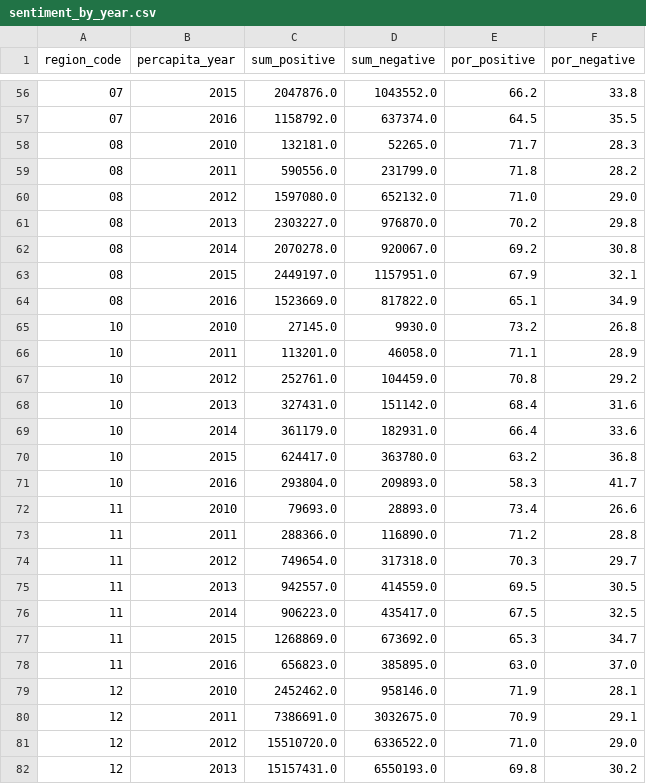
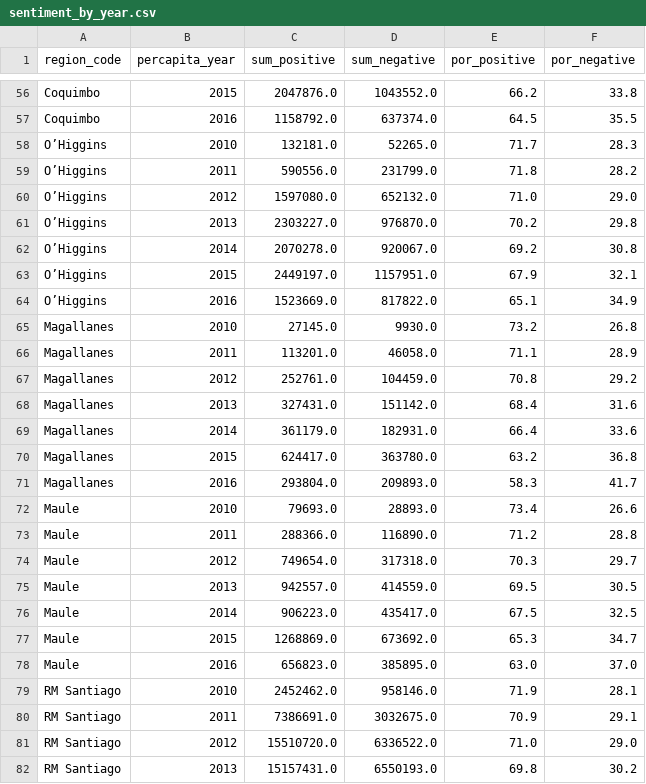
Before and after one commit to lapt/plotly_data, a CSV file: data_write/sentiment_by_year.csv, drawn as a sheet; only a part is shown, gaps mark what is left out; the diff covers the shown part only.

```diff
--- a/data_write/sentiment_by_year.csv
+++ b/data_write/sentiment_by_year.csv
@@ -56,27 +56,27 @@ region_code,percapita_year,sum_positive,sum_negative,por_positive,por_negative
-07,2015,2047876.0,1043552.0,66.2,33.8
-07,2016,1158792.0,637374.0,64.5,35.5
-08,2010,132181.0,52265.0,71.7,28.3
-08,2011,590556.0,231799.0,71.8,28.2
-08,2012,1597080.0,652132.0,71.0,29.0
-08,2013,2303227.0,976870.0,70.2,29.8
-08,2014,2070278.0,920067.0,69.2,30.8
-08,2015,2449197.0,1157951.0,67.9,32.1
-08,2016,1523669.0,817822.0,65.1,34.9
-10,2010,27145.0,9930.0,73.2,26.8
-10,2011,113201.0,46058.0,71.1,28.9
-10,2012,252761.0,104459.0,70.8,29.2
-10,2013,327431.0,151142.0,68.4,31.6
-10,2014,361179.0,182931.0,66.4,33.6
-10,2015,624417.0,363780.0,63.2,36.8
-10,2016,293804.0,209893.0,58.3,41.7
-11,2010,79693.0,28893.0,73.4,26.6
-11,2011,288366.0,116890.0,71.2,28.8
-11,2012,749654.0,317318.0,70.3,29.7
-11,2013,942557.0,414559.0,69.5,30.5
-11,2014,906223.0,435417.0,67.5,32.5
-11,2015,1268869.0,673692.0,65.3,34.7
-11,2016,656823.0,385895.0,63.0,37.0
-12,2010,2452462.0,958146.0,71.9,28.1
-12,2011,7386691.0,3032675.0,70.9,29.1
-12,2012,15510720.0,6336522.0,71.0,29.0
-12,2013,15157431.0,6550193.0,69.8,30.2
+Coquimbo,2015,2047876.0,1043552.0,66.2,33.8
+Coquimbo,2016,1158792.0,637374.0,64.5,35.5
+O’Higgins,2010,132181.0,52265.0,71.7,28.3
+O’Higgins,2011,590556.0,231799.0,71.8,28.2
+O’Higgins,2012,1597080.0,652132.0,71.0,29.0
+O’Higgins,2013,2303227.0,976870.0,70.2,29.8
+O’Higgins,2014,2070278.0,920067.0,69.2,30.8
+O’Higgins,2015,2449197.0,1157951.0,67.9,32.1
+O’Higgins,2016,1523669.0,817822.0,65.1,34.9
+Magallanes,2010,27145.0,9930.0,73.2,26.8
+Magallanes,2011,113201.0,46058.0,71.1,28.9
+Magallanes,2012,252761.0,104459.0,70.8,29.2
+Magallanes,2013,327431.0,151142.0,68.4,31.6
+Magallanes,2014,361179.0,182931.0,66.4,33.6
+Magallanes,2015,624417.0,363780.0,63.2,36.8
+Magallanes,2016,293804.0,209893.0,58.3,41.7
+Maule,2010,79693.0,28893.0,73.4,26.6
+Maule,2011,288366.0,116890.0,71.2,28.8
+Maule,2012,749654.0,317318.0,70.3,29.7
+Maule,2013,942557.0,414559.0,69.5,30.5
+Maule,2014,906223.0,435417.0,67.5,32.5
+Maule,2015,1268869.0,673692.0,65.3,34.7
+Maule,2016,656823.0,385895.0,63.0,37.0
+RM Santiago,2010,2452462.0,958146.0,71.9,28.1
+RM Santiago,2011,7386691.0,3032675.0,70.9,29.1
+RM Santiago,2012,15510720.0,6336522.0,71.0,29.0
+RM Santiago,2013,15157431.0,6550193.0,69.8,30.2
```
Also changed, not shown: 85 edited cells elsewhere in this file.
